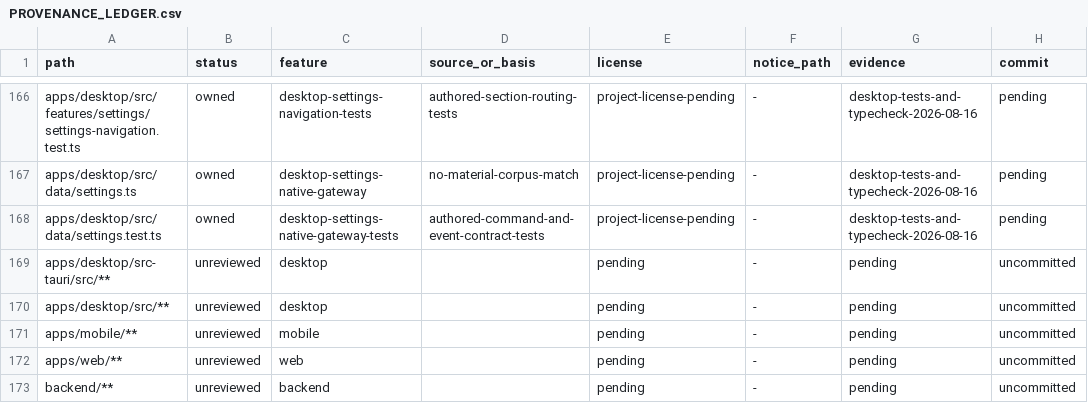
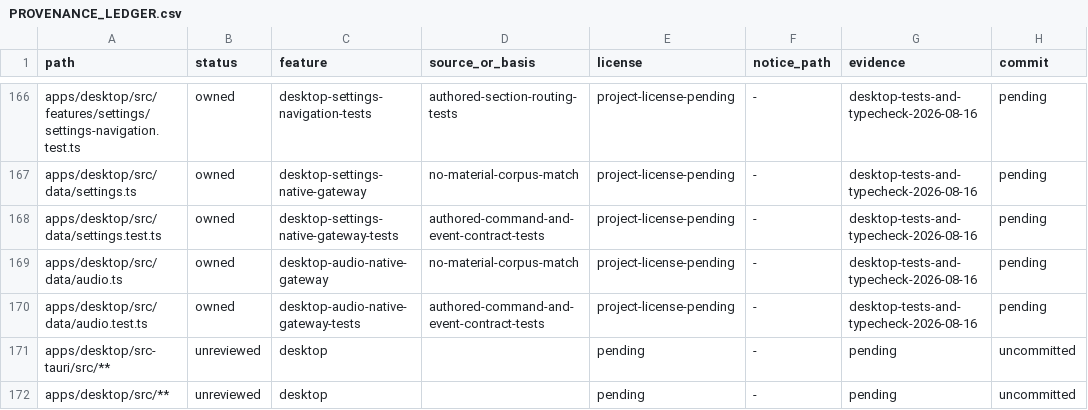
Before and after one commit to jamescardona11/looper, a CSV file: docs/rebuild/PROVENANCE_LEDGER.csv, drawn as a sheet; only a part is shown, gaps mark what is left out; the shorter side is filled out with more unchanged rows.

Commit message:
feat(desktop): add recorder audio gateway

```diff
--- a/docs/rebuild/PROVENANCE_LEDGER.csv
+++ b/docs/rebuild/PROVENANCE_LEDGER.csv
@@ -168,2 +168,4 @@ apps/desktop/src/data/settings.ts,owned,desktop-settings-native-gateway,no-mater
 apps/desktop/src/data/settings.test.ts,owned,desktop-settings-native-gateway-tests,authored-command-and-event-contract-tests,project-license-pending,-,desktop-tests-and-typecheck-2026-08-16,pending
+apps/desktop/src/data/audio.ts,owned,desktop-audio-native-gateway,no-material-corpus-match,project-license-pending,-,desktop-tests-and-typecheck-2026-08-16,pending
+apps/desktop/src/data/audio.test.ts,owned,desktop-audio-native-gateway-tests,authored-command-and-event-contract-tests,project-license-pending,-,desktop-tests-and-typecheck-2026-08-16,pending
 apps/desktop/src-tauri/src/**,unreviewed,desktop,,pending,-,pending,uncommitted
```
Also changed, not shown: 2 other files.
